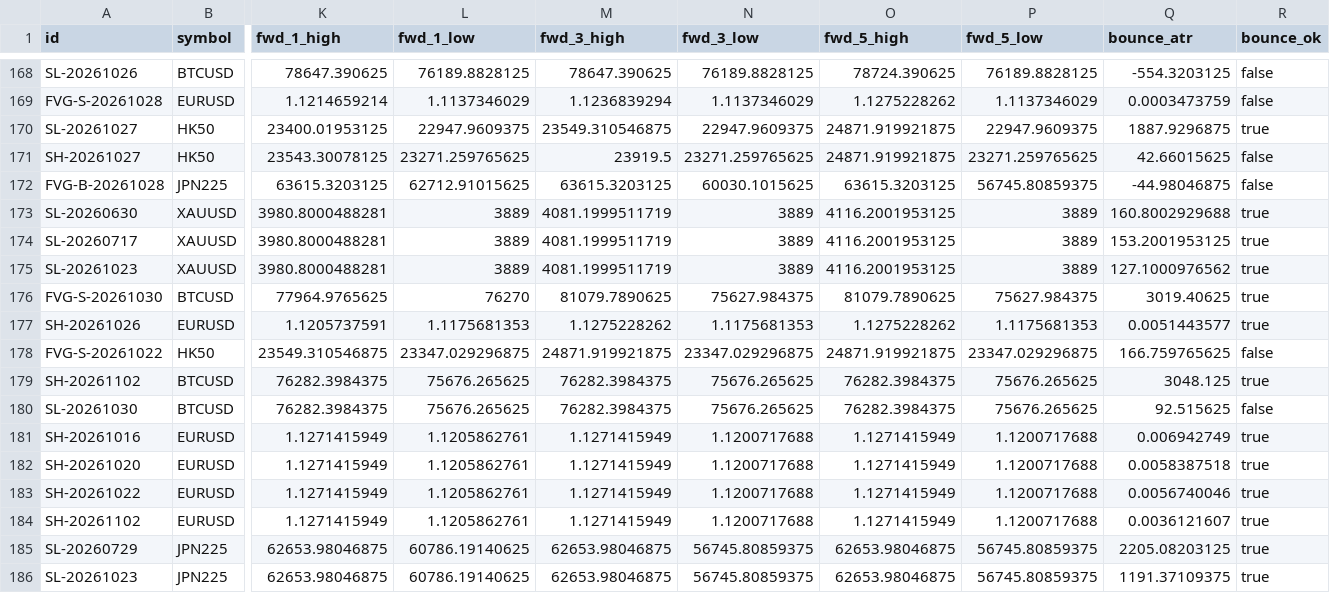
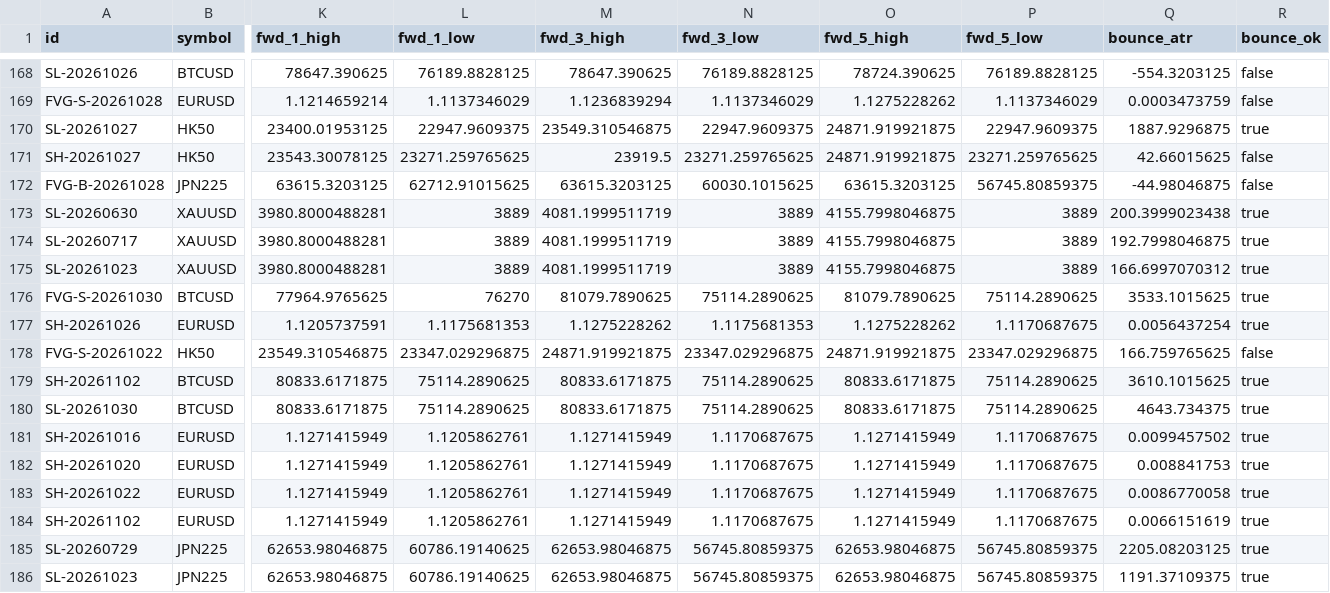
Before and after one commit to keenewong-ai/xauusd-bounce-live, a CSV file: data_hist.csv, drawn as a sheet; only a part is shown, gaps mark what is left out; the diff covers the shown part only; the diff names each change by its address in the sheet, - before the commit and + after, or states it on an @@ line.

```diff
--- a/data_hist.csv
+++ b/data_hist.csv
-O173:O175 (fwd_5_high): 4116.2001953125
+O173:O175 (fwd_5_high): 4155.7998046875
-Q173 (bounce_atr): 160.8002929688
+Q173 (bounce_atr): 200.3999023438
-Q174 (bounce_atr): 153.2001953125
+Q174 (bounce_atr): 192.7998046875
-Q175 (bounce_atr): 127.1000976562
+Q175 (bounce_atr): 166.6997070312
-N176 (fwd_3_low): 75627.984375
+N176 (fwd_3_low): 75114.2890625
-P176 (fwd_5_low): 75627.984375
+P176 (fwd_5_low): 75114.2890625
-Q176 (bounce_atr): 3019.40625
+Q176 (bounce_atr): 3533.1015625
-P177 (fwd_5_low): 1.1175681353
+P177 (fwd_5_low): 1.1170687675
-Q177 (bounce_atr): 0.0051443577
+Q177 (bounce_atr): 0.0056437254
-K179:K180 (fwd_1_high): 76282.3984375
+K179:K180 (fwd_1_high): 80833.6171875
-L179:L180 (fwd_1_low): 75676.265625
+L179:L180 (fwd_1_low): 75114.2890625
-M179:M180 (fwd_3_high): 76282.3984375
+M179:M180 (fwd_3_high): 80833.6171875
-N179:N180 (fwd_3_low): 75676.265625
+N179:N180 (fwd_3_low): 75114.2890625
-O179:O180 (fwd_5_high): 76282.3984375
+O179:O180 (fwd_5_high): 80833.6171875
-P179:P180 (fwd_5_low): 75676.265625
+P179:P180 (fwd_5_low): 75114.2890625
-Q179 (bounce_atr): 3048.125
+Q179 (bounce_atr): 3610.1015625
-Q180 (bounce_atr): 92.515625
+Q180 (bounce_atr): 4643.734375
-R180 (bounce_ok): false
+R180 (bounce_ok): true
-N181:N184 (fwd_3_low): 1.1200717688
+N181:N184 (fwd_3_low): 1.1170687675
-P181:P184 (fwd_5_low): 1.1200717688
+P181:P184 (fwd_5_low): 1.1170687675
-Q181 (bounce_atr): 0.006942749
+Q181 (bounce_atr): 0.0099457502
-Q182 (bounce_atr): 0.0058387518
+Q182 (bounce_atr): 0.008841753
-Q183 (bounce_atr): 0.0056740046
+Q183 (bounce_atr): 0.0086770058
-Q184 (bounce_atr): 0.0036121607
+Q184 (bounce_atr): 0.0066151619
```
Also changed, not shown: 1 added row and 8 edited cells elsewhere in this file, data_levels.csv, 2 other files.
